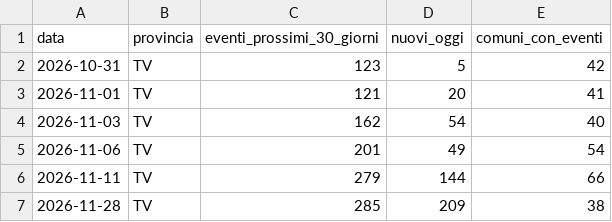
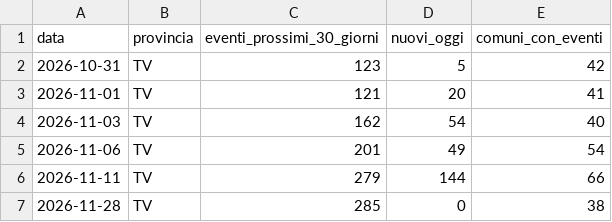
Before and after one commit to onoffdesign/andiamoo, a CSV file: ops/saturazione.csv, drawn as a sheet.

```diff
--- a/ops/saturazione.csv
+++ b/ops/saturazione.csv
@@ -6,2 +6,2 @@ data,provincia,eventi_prossimi_30_giorni,nuovi_oggi,comuni_con_eventi
 2026-11-11,TV,279,144,66
-2026-11-28,TV,285,209,38
+2026-11-28,TV,285,0,38
```
Also changed, not shown: 12 other files.
